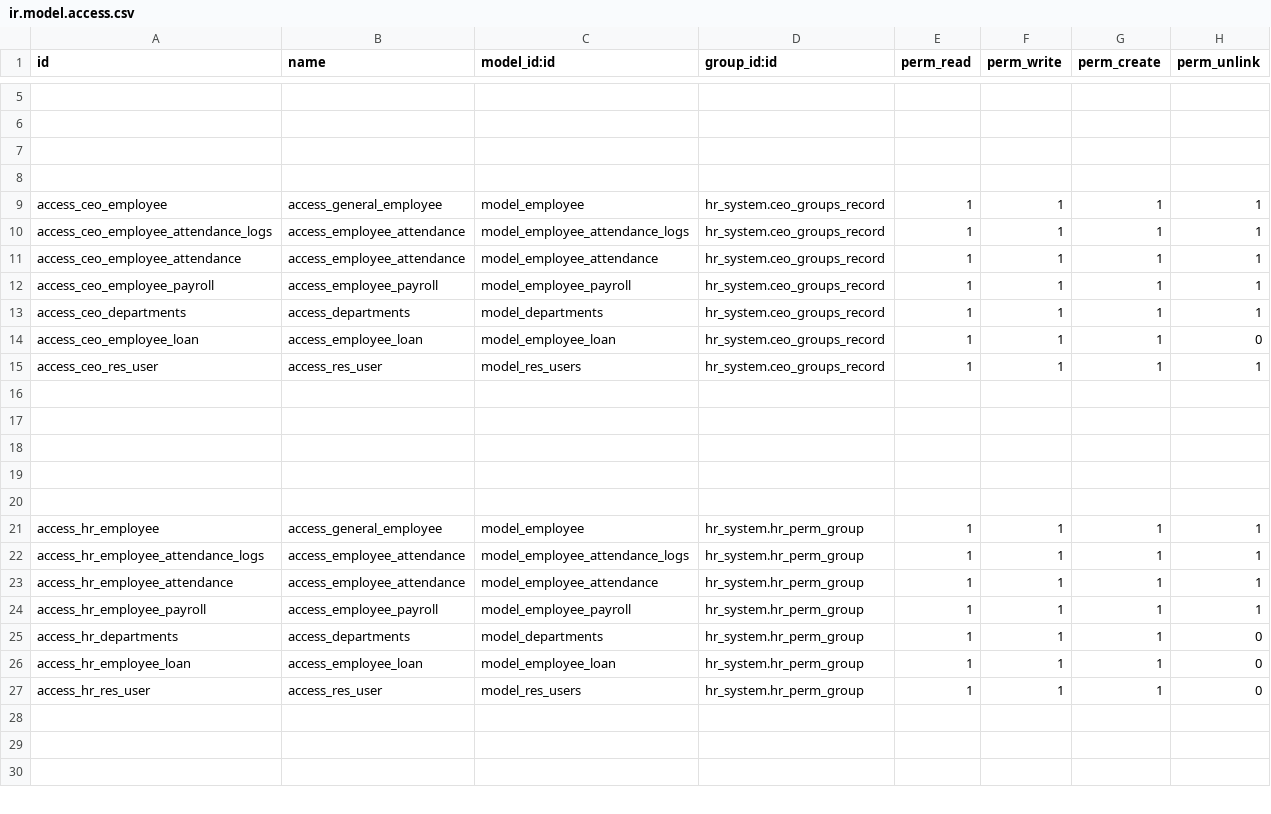
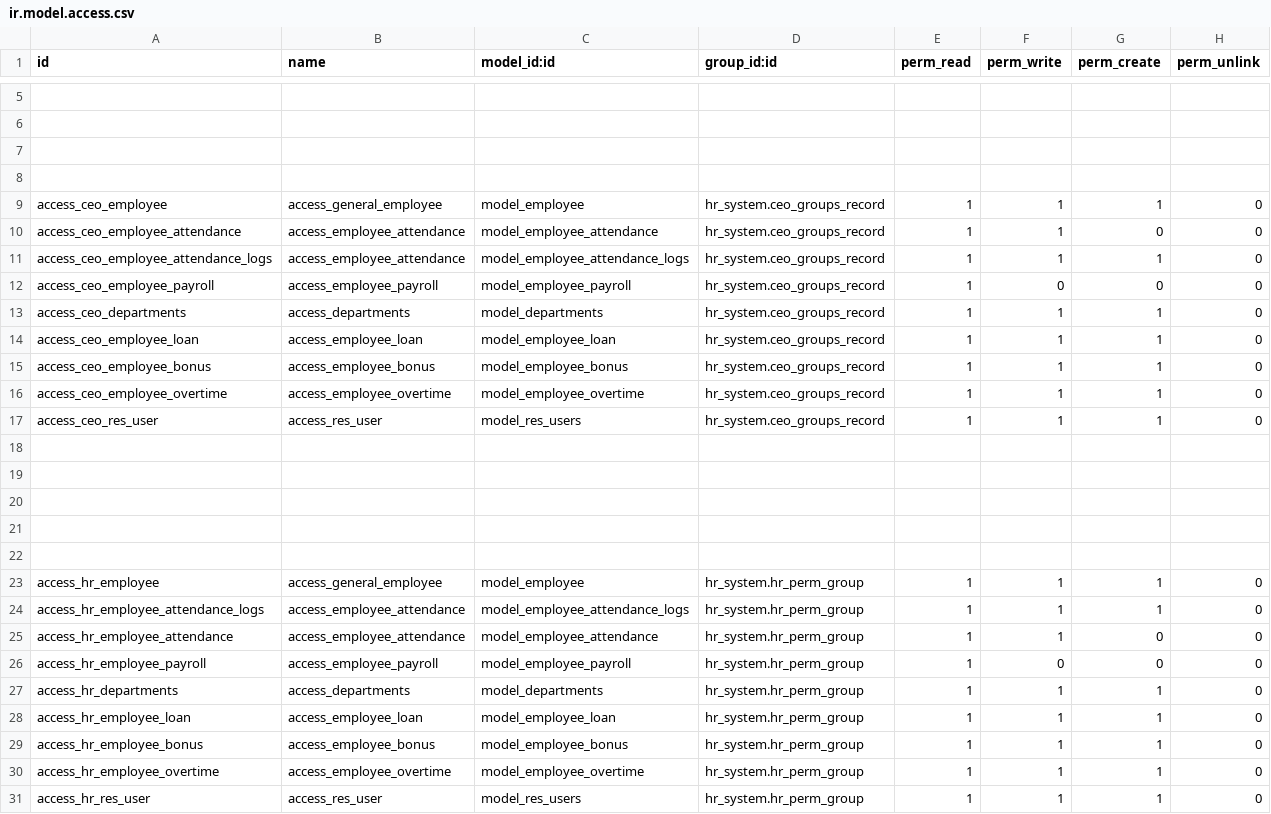
Before and after one commit to AbdelsalamSayed/odoo_learn, a CSV file: hr_system/security/ir.model.access.csv, drawn as a sheet; only a part is shown, gaps mark what is left out; the shorter side is filled out with more unchanged rows; removed rows and columns are numbered as before the commit, all else as after; the diff covers the shown part only; the diff names each change by its address in the sheet, - before the commit and + after, or states it on an @@ line.

```diff
--- a/hr_system/security/ir.model.access.csv
+++ b/hr_system/security/ir.model.access.csv
-H9 (perm_unlink): 1
+H9 (perm_unlink): 0
+row 10: access_ceo_employee_attendance | access_employee_attendance | model_employee_attendance | hr_system.ceo_groups_record | 1 | 1 | 0 | 0
-H11 (perm_unlink): 1
+H11 (perm_unlink): 0
-row 11: access_ceo_employee_attendance | access_employee_attendance | model_employee_attendance | hr_system.ceo_groups_record | 1 | 1 | 1 | 1
-F12 (perm_write): 1
+F12 (perm_write): 0
-G12 (perm_create): 1
+G12 (perm_create): 0
-H12:H13 (perm_unlink): 1
+H12:H13 (perm_unlink): 0
+row 15: access_ceo_employee_bonus | access_employee_bonus | model_employee_bonus | hr_system.ceo_groups_record | 1 | 1 | 1 | 0
+row 16: access_ceo_employee_overtime | access_employee_overtime | model_employee_overtime | hr_system.ceo_groups_record | 1 | 1 | 1 | 0
-H17 (perm_unlink): 1
+H17 (perm_unlink): 0
-H23:H26 (perm_unlink): 1
+H23:H26 (perm_unlink): 0
-G25:G26 (perm_create): 1
+G25:G26 (perm_create): 0
-F26 (perm_write): 1
+F26 (perm_write): 0
+row 29: access_hr_employee_bonus | access_employee_bonus | model_employee_bonus | hr_system.hr_perm_group | 1 | 1 | 1 | 0
+row 30: access_hr_employee_overtime | access_employee_overtime | model_employee_overtime | hr_system.hr_perm_group | 1 | 1 | 1 | 0
```
Also changed, not shown: 4 added rows and 3 edited cells elsewhere in this file, 22 other files.
